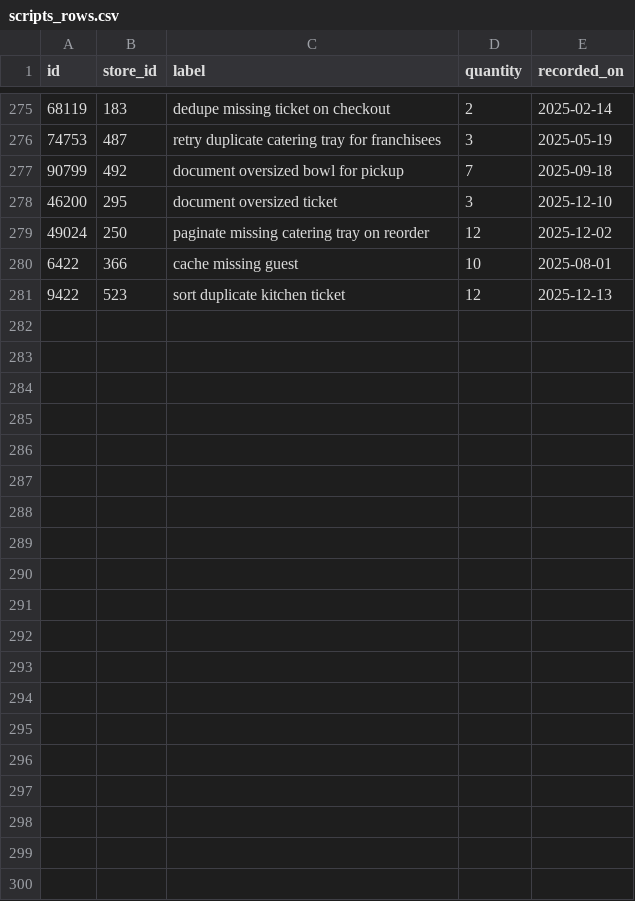
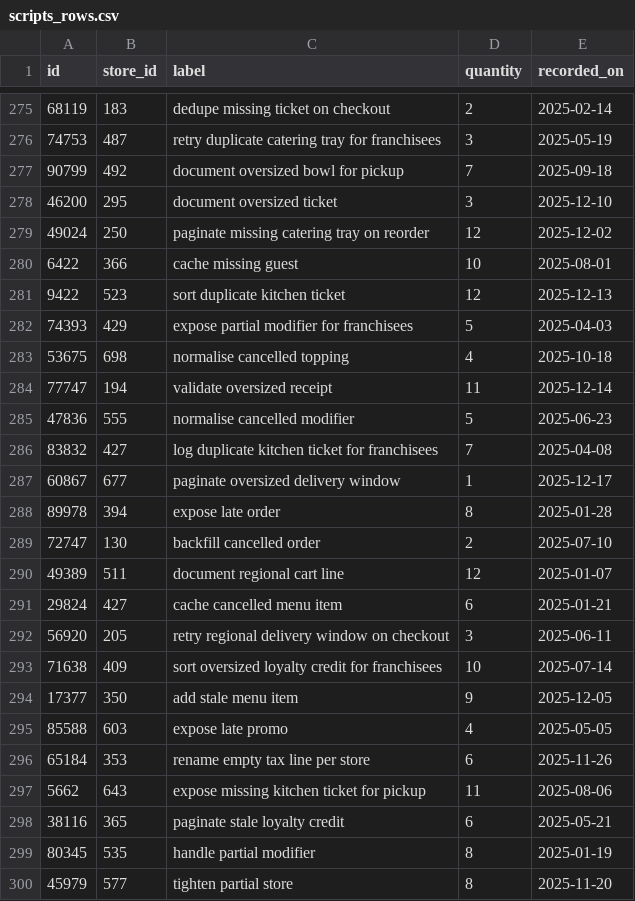
Before and after one commit to wwtdigital/copperpot-pricing-pipeline, a CSV file: seeds/generated/scripts_rows.csv, drawn as a sheet; only a part is shown, gaps mark what is left out; the diff covers the shown part only; the diff names each change by its address in the sheet, - before the commit and + after, or states it on an @@ line.

Commit message:
document empty guest

```diff
--- a/seeds/generated/scripts_rows.csv
+++ b/seeds/generated/scripts_rows.csv
+row 282: 74393 | 429 | expose partial modifier for franchisees | 5 | 2025-04-03
+row 283: 53675 | 698 | normalise cancelled topping | 4 | 2025-10-18
+row 284: 77747 | 194 | validate oversized receipt | 11 | 2025-12-14
+row 285: 47836 | 555 | normalise cancelled modifier | 5 | 2025-06-23
+row 286: 83832 | 427 | log duplicate kitchen ticket for franchisees | 7 | 2025-04-08
+row 287: 60867 | 677 | paginate oversized delivery window | 1 | 2025-12-17
+row 288: 89978 | 394 | expose late order | 8 | 2025-01-28
+row 289: 72747 | 130 | backfill cancelled order | 2 | 2025-07-10
+row 290: 49389 | 511 | document regional cart line | 12 | 2025-01-07
+row 291: 29824 | 427 | cache cancelled menu item | 6 | 2025-01-21
+row 292: 56920 | 205 | retry regional delivery window on checkout | 3 | 2025-06-11
+row 293: 71638 | 409 | sort oversized loyalty credit for franchisees | 10 | 2025-07-14
+row 294: 17377 | 350 | add stale menu item | 9 | 2025-12-05
+row 295: 85588 | 603 | expose late promo | 4 | 2025-05-05
+row 296: 65184 | 353 | rename empty tax line per store | 6 | 2025-11-26
+row 297: 5662 | 643 | expose missing kitchen ticket for pickup | 11 | 2025-08-06
+row 298: 38116 | 365 | paginate stale loyalty credit | 6 | 2025-05-21
+row 299: 80345 | 535 | handle partial modifier | 8 | 2025-01-19
+row 300: 45979 | 577 | tighten partial store | 8 | 2025-11-20
```
Also changed, not shown: 21 added rows elsewhere in this file, 3 other files.
